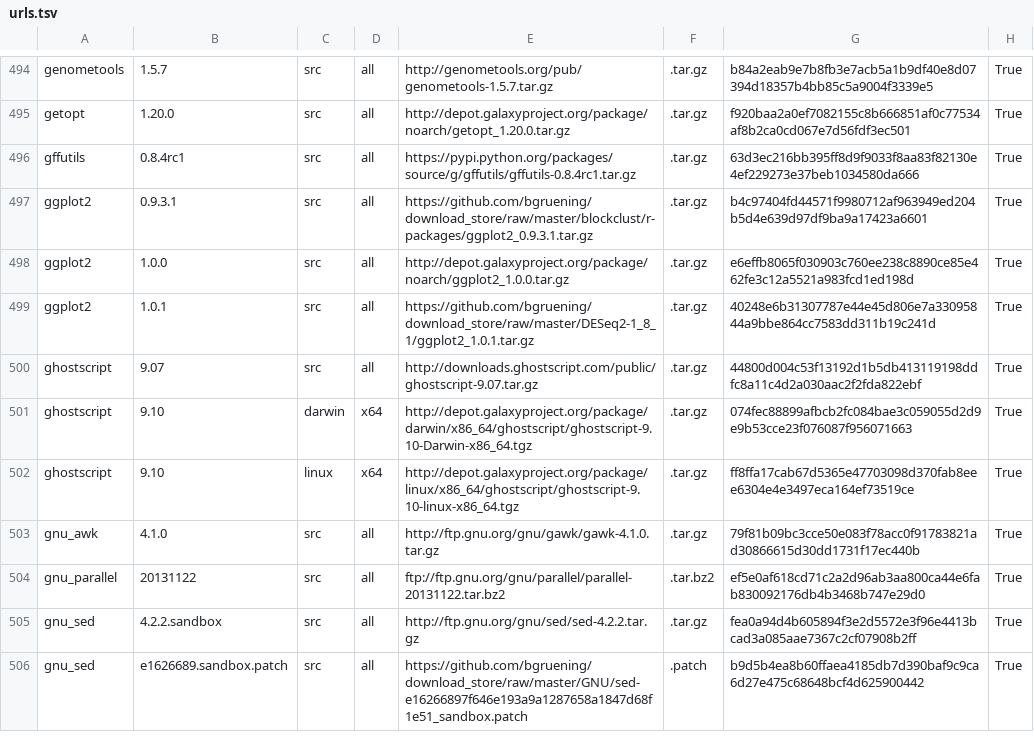
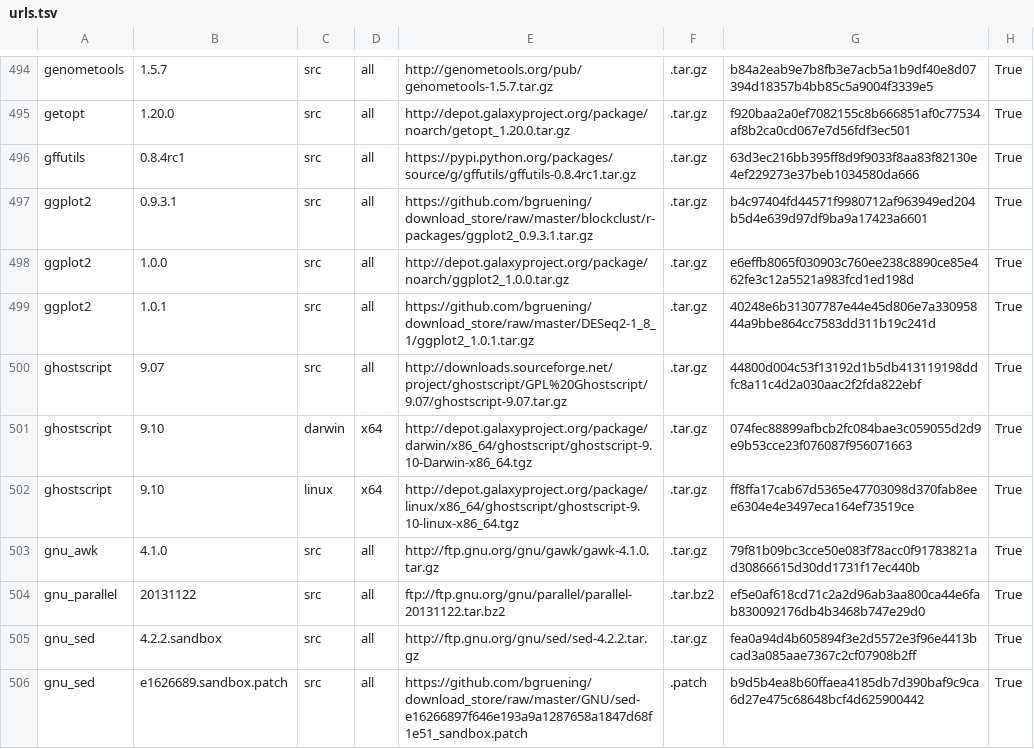
Before and after one commit to galaxyproject/cargo-port, a TSV file: urls.tsv, drawn as a sheet; only a part is shown, gaps mark what is left out.

Commit message:
Fix ghostscript

```diff
--- a/urls.tsv
+++ b/urls.tsv
@@ -499,3 +499,3 @@ ggplot2	1.0.0	src	all	http://depot.galaxyproject.org/package/noarch/ggplot2_1.0.
 ggplot2	1.0.1	src	all	https://github.com/bgruening/download_store/raw/master/DESeq2-1_8_1/ggplot2_1.0.1.tar.gz	.tar.gz	40248e6b31307787e44e45d806e7a33095844a9bbe864cc7583dd311b19c241d	True
-ghostscript	9.07	src	all	http://downloads.ghostscript.com/public/ghostscript-9.07.tar.gz	.tar.gz	44800d004c53f13192d1b5db413119198ddfc8a11c4d2a030aac2f2fda822ebf	True
+ghostscript	9.07	src	all	http://downloads.sourceforge.net/project/ghostscript/GPL%20Ghostscript/9.07/ghostscript-9.07.tar.gz	.tar.gz	44800d004c53f13192d1b5db413119198ddfc8a11c4d2a030aac2f2fda822ebf	True
 ghostscript	9.10	darwin	x64	http://depot.galaxyproject.org/package/darwin/x86_64/ghostscript/ghostscript-9.10-Darwin-x86_64.tgz	.tar.gz	074fec88899afbcb2fc084bae3c059055d2d9e9b53cce23f076087f956071663	True
```
